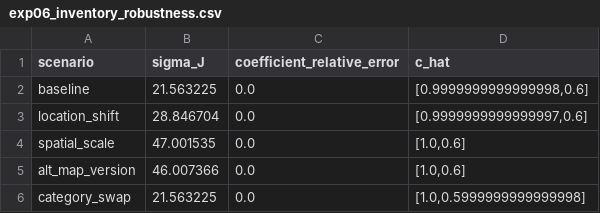
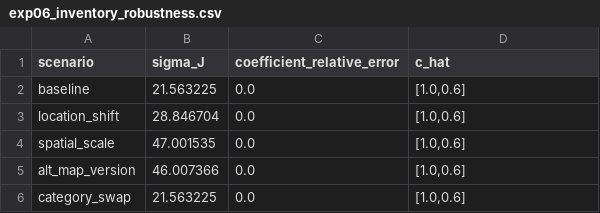
Before and after one commit to ankitbha/stamp, a CSV file: evaluation/iasa_pol/reports/exp06_inventory_robustness.csv, drawn as a sheet.

```diff
--- a/evaluation/iasa_pol/reports/exp06_inventory_robustness.csv
+++ b/evaluation/iasa_pol/reports/exp06_inventory_robustness.csv
@@ -1,6 +1,6 @@
 scenario,sigma_J,coefficient_relative_error,c_hat
-baseline,21.563225,0.0,"[0.9999999999999998,0.6]"
-location_shift,28.846704,0.0,"[0.9999999999999997,0.6]"
+baseline,21.563225,0.0,"[1.0,0.6]"
+location_shift,28.846704,0.0,"[1.0,0.6]"
 spatial_scale,47.001535,0.0,"[1.0,0.6]"
 alt_map_version,46.007366,0.0,"[1.0,0.6]"
-category_swap,21.563225,0.0,"[1.0,0.5999999999999998]"
+category_swap,21.563225,0.0,"[1.0,0.6]"
```
Also changed, not shown: evaluation/iasa_pol/reports/exp04_wind_window_ensemble.csv, evaluation/iasa_pol/reports/exp05_transport_error.csv, 5 other files.
